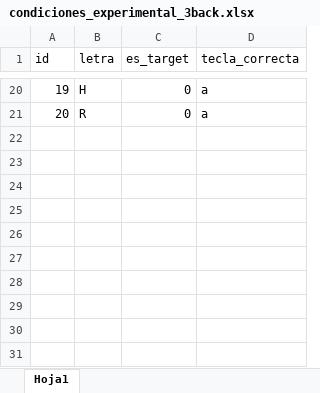
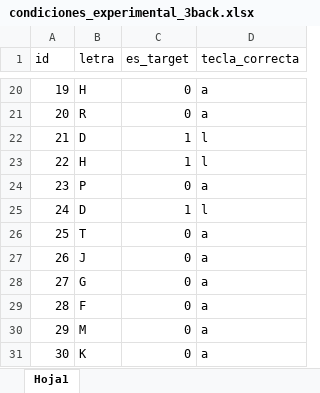
Before and after one commit to mlandaf/taller_3_memoria, an Excel workbook: conditions/experimental/condiciones_experimental_3back.xlsx, sheet Hoja1, drawn as a sheet; only a part is shown, gaps mark what is left out; values as stored, in another font and other column widths than the file's, no borders; the diff names each change by its address in the sheet, - before the commit and + after, or states it on an @@ line.

```diff
--- a/conditions/experimental/condiciones_experimental_3back.xlsx (sheet Hoja1)
+++ b/conditions/experimental/condiciones_experimental_3back.xlsx (sheet Hoja1)
+row 22: 21 | D | 1 | l
+row 23: 22 | H | 1 | l
+row 24: 23 | P | 0 | a
+row 25: 24 | D | 1 | l
+row 26: 25 | T | 0 | a
+row 27: 26 | J | 0 | a
+row 28: 27 | G | 0 | a
+row 29: 28 | F | 0 | a
+row 30: 29 | M | 0 | a
+row 31: 30 | K | 0 | a
```
Also changed, not shown: conditions/experimental/condiciones_experimental_1back.xlsx, conditions/experimental/condiciones_experimental_2back.xlsx, 10 other files.
